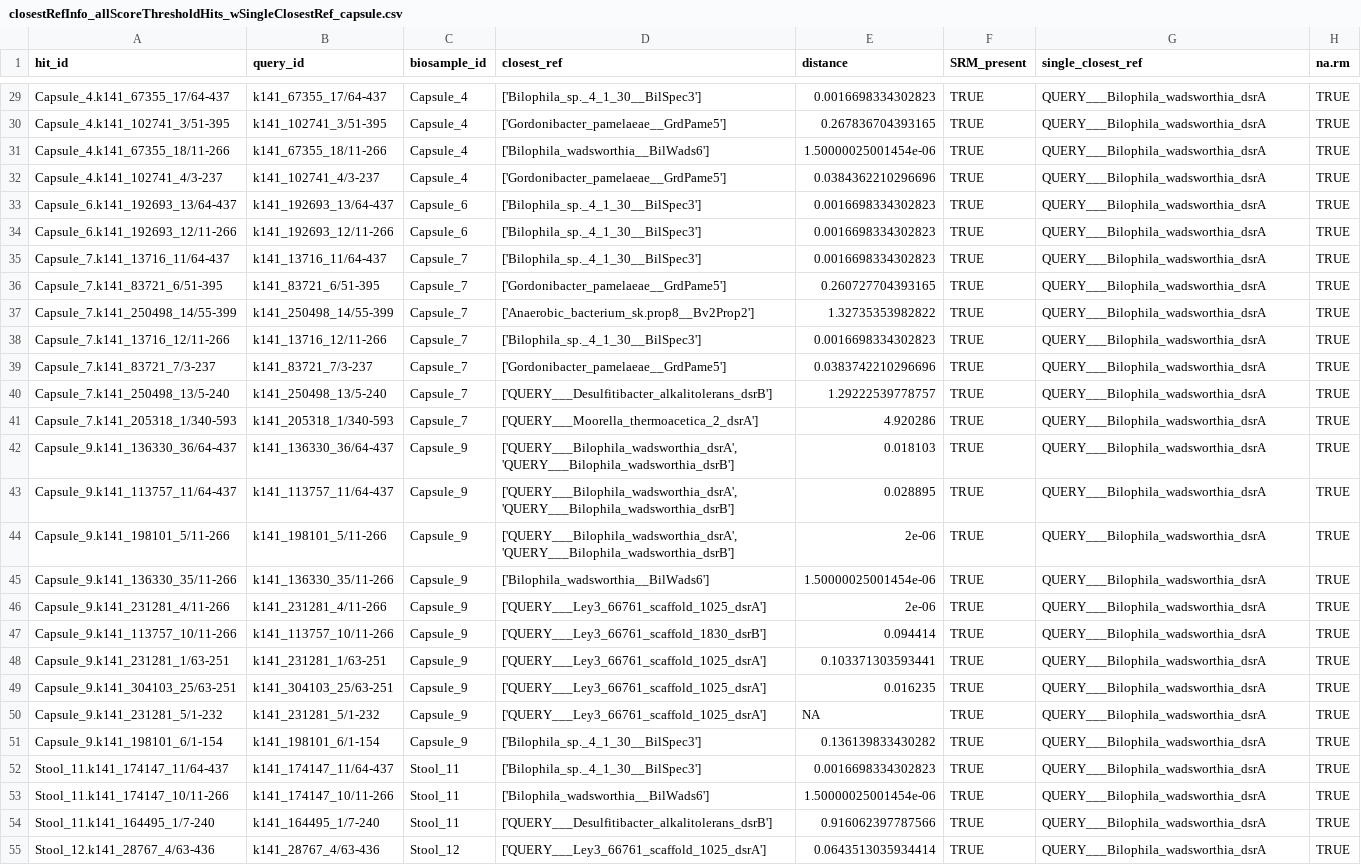
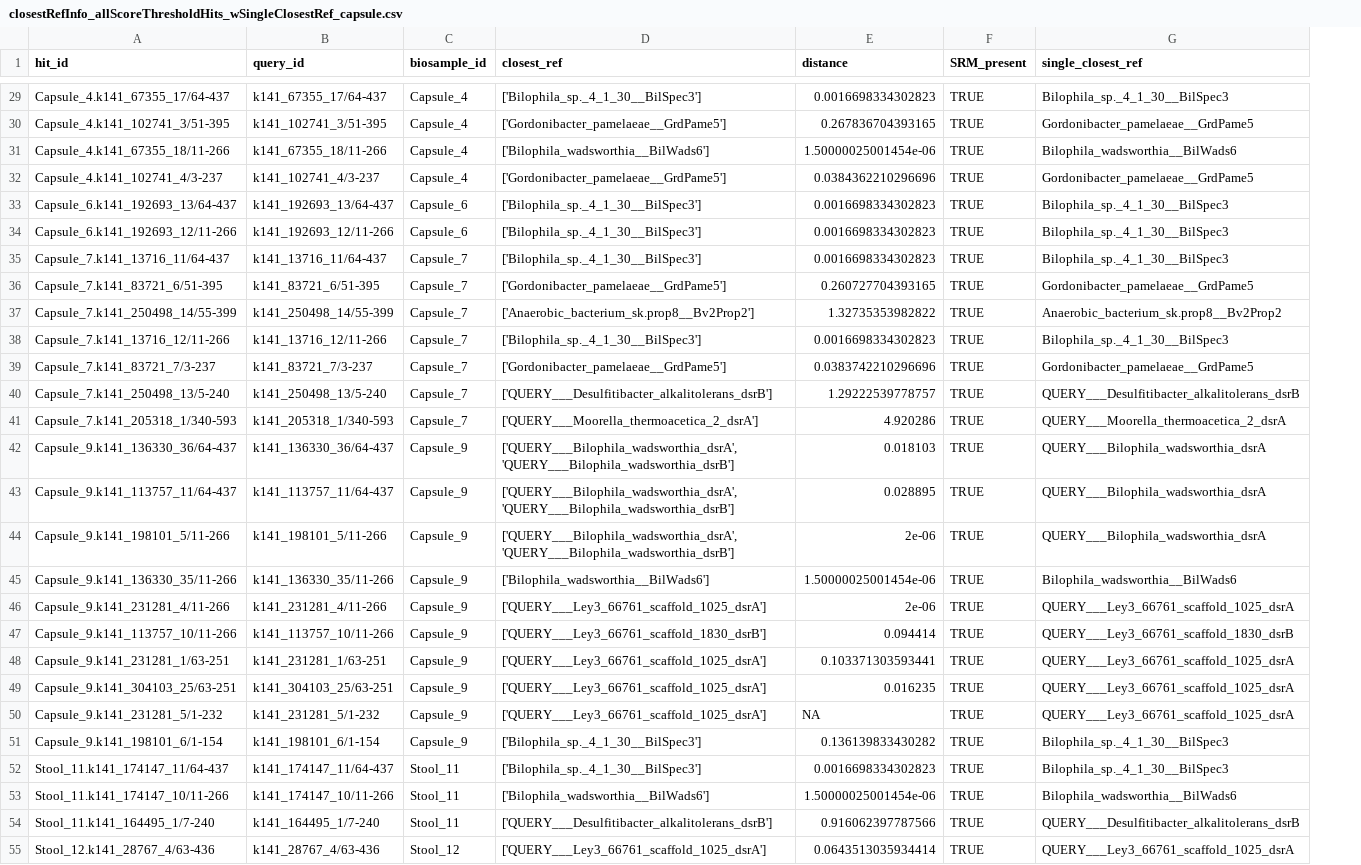
Before and after one commit to daigleeliza/human-gut-ssrm-capscan, a CSV file: data/closestRefInfo_allScoreThresholdHits_wSingleClosestRef_capsule.csv, drawn as a sheet; only a part is shown, gaps mark what is left out; the diff covers the shown part only; the diff names each change by its address in the sheet, - before the commit and + after, or states it on an @@ line.

```diff
--- a/data/closestRefInfo_allScoreThresholdHits_wSingleClosestRef_capsule.csv
+++ b/data/closestRefInfo_allScoreThresholdHits_wSingleClosestRef_capsule.csv
-column H (na.rm), rows 29-55: all TRUE
-G29 (single_closest_ref): QUERY___Bilophila_wadsworthia_dsrA
+G29 (single_closest_ref): Bilophila_sp._4_1_30__BilSpec3
-G30 (single_closest_ref): QUERY___Bilophila_wadsworthia_dsrA
+G30 (single_closest_ref): Gordonibacter_pamelaeae__GrdPame5
-G31 (single_closest_ref): QUERY___Bilophila_wadsworthia_dsrA
+G31 (single_closest_ref): Bilophila_wadsworthia__BilWads6
-G32 (single_closest_ref): QUERY___Bilophila_wadsworthia_dsrA
+G32 (single_closest_ref): Gordonibacter_pamelaeae__GrdPame5
-G33:G35 (single_closest_ref): QUERY___Bilophila_wadsworthia_dsrA
+G33:G35 (single_closest_ref): Bilophila_sp._4_1_30__BilSpec3
-G36 (single_closest_ref): QUERY___Bilophila_wadsworthia_dsrA
+G36 (single_closest_ref): Gordonibacter_pamelaeae__GrdPame5
-G37 (single_closest_ref): QUERY___Bilophila_wadsworthia_dsrA
+G37 (single_closest_ref): Anaerobic_bacterium_sk.prop8__Bv2Prop2
-G38 (single_closest_ref): QUERY___Bilophila_wadsworthia_dsrA
+G38 (single_closest_ref): Bilophila_sp._4_1_30__BilSpec3
-G39 (single_closest_ref): QUERY___Bilophila_wadsworthia_dsrA
+G39 (single_closest_ref): Gordonibacter_pamelaeae__GrdPame5
-G40 (single_closest_ref): QUERY___Bilophila_wadsworthia_dsrA
+G40 (single_closest_ref): QUERY___Desulfitibacter_alkalitolerans_dsrB
-G41 (single_closest_ref): QUERY___Bilophila_wadsworthia_dsrA
+G41 (single_closest_ref): QUERY___Moorella_thermoacetica_2_dsrA
-G45 (single_closest_ref): QUERY___Bilophila_wadsworthia_dsrA
+G45 (single_closest_ref): Bilophila_wadsworthia__BilWads6
-G46 (single_closest_ref): QUERY___Bilophila_wadsworthia_dsrA
+G46 (single_closest_ref): QUERY___Ley3_66761_scaffold_1025_dsrA
-G47 (single_closest_ref): QUERY___Bilophila_wadsworthia_dsrA
+G47 (single_closest_ref): QUERY___Ley3_66761_scaffold_1830_dsrB
-G48:G50 (single_closest_ref): QUERY___Bilophila_wadsworthia_dsrA
+G48:G50 (single_closest_ref): QUERY___Ley3_66761_scaffold_1025_dsrA
-G51:G52 (single_closest_ref): QUERY___Bilophila_wadsworthia_dsrA
+G51:G52 (single_closest_ref): Bilophila_sp._4_1_30__BilSpec3
-G53 (single_closest_ref): QUERY___Bilophila_wadsworthia_dsrA
+G53 (single_closest_ref): Bilophila_wadsworthia__BilWads6
-G54 (single_closest_ref): QUERY___Bilophila_wadsworthia_dsrA
+G54 (single_closest_ref): QUERY___Desulfitibacter_alkalitolerans_dsrB
-G55 (single_closest_ref): QUERY___Bilophila_wadsworthia_dsrA
+G55 (single_closest_ref): QUERY___Ley3_66761_scaffold_1025_dsrA
```
Also changed, not shown: 106 edited cells elsewhere in this file, 7 other files.
